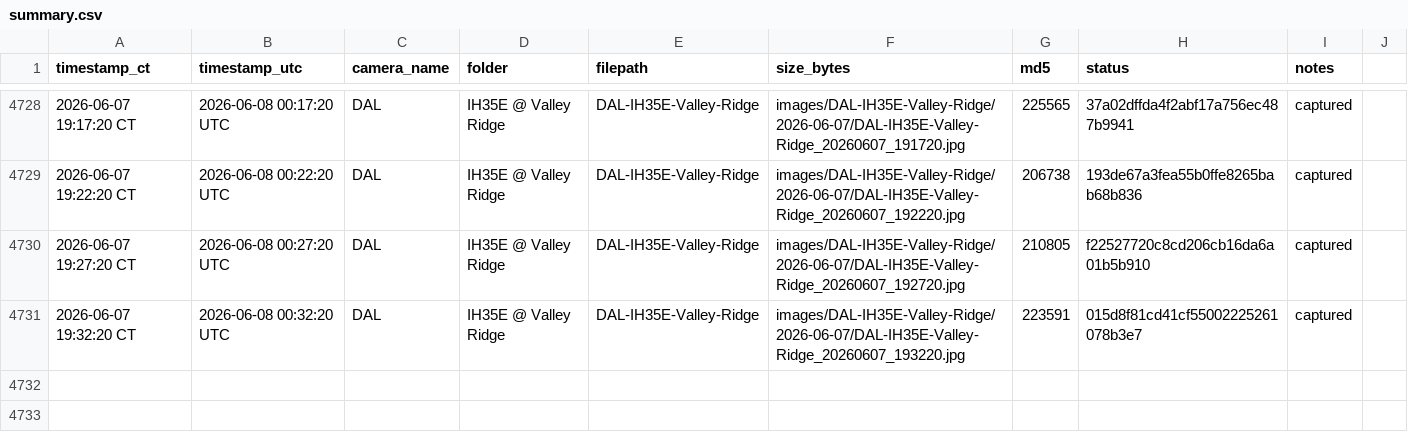
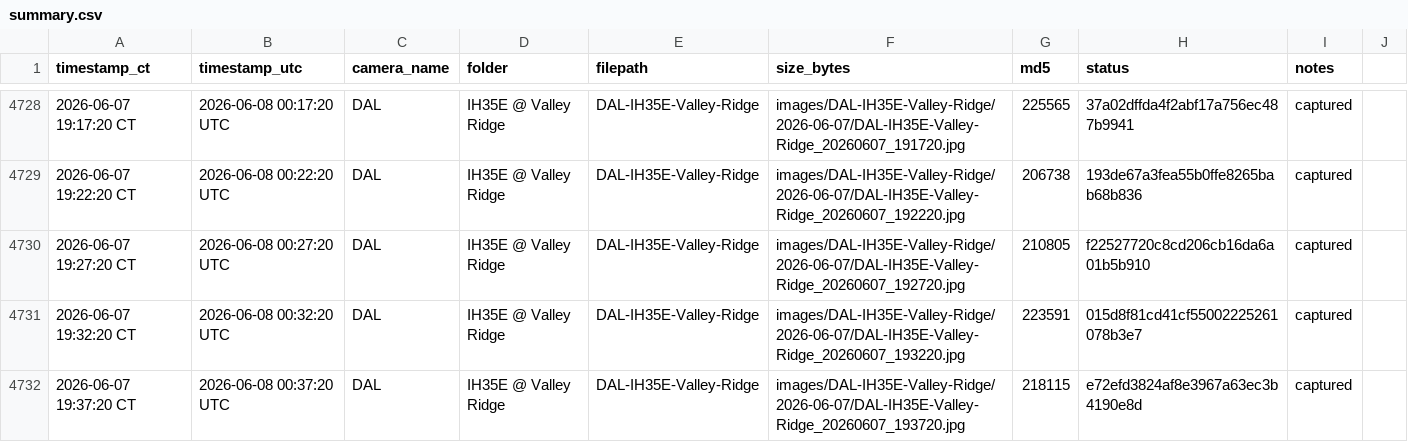
Before and after one commit to aifornsb/txdot-cameras, a CSV file: summary.csv, drawn as a sheet; only a part is shown, gaps mark what is left out.

Commit message:
IH35E Valley Ridge — 2026-06-08 00:37 UTC

```diff
--- a/summary.csv
+++ b/summary.csv
@@ -4731 +4731,2 @@ timestamp_ct,timestamp_utc,camera_name,folder,filepath,size_bytes,md5,status,not
 2026-06-07 19:32:20 CT,2026-06-08 00:32:20 UTC,DAL,IH35E @ Valley Ridge,DAL-IH35E-Valley-Ridge,images/DAL-IH35E-Valley-Ridge/2026-06-07/DAL-IH35E-Valley-Ridge_20260607_193220.jpg,223591,015d8f81cd41cf55002225261078b3e7,captured,
+2026-06-07 19:37:20 CT,2026-06-08 00:37:20 UTC,DAL,IH35E @ Valley Ridge,DAL-IH35E-Valley-Ridge,images/DAL-IH35E-Valley-Ridge/2026-06-07/DAL-IH35E-Valley-Ridge_20260607_193720.jpg,218115,e72efd3824af8e3967a63ec3b4190e8d,captured,
```
Also changed, not shown: 1 other file.
